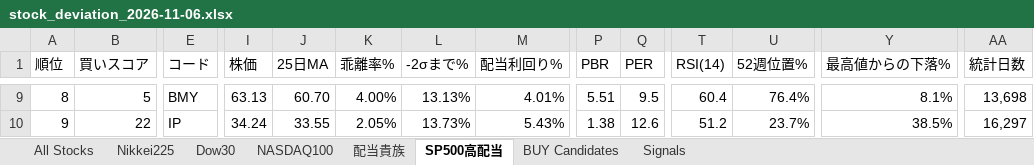
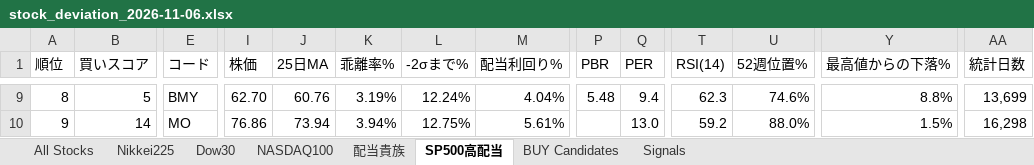
Before and after one commit to 091165/nikkei225-screener, an Excel workbook: output/stock_deviation_2026-11-06.xlsx, sheet SP500高配当, drawn as a sheet; only a part is shown, gaps mark what is left out; values as stored, in another font and other column widths than the file's, no cell formats; the diff covers the shown part only; the diff names each change by its address in the sheet, - before the commit and + after, or states it on an @@ line.

```diff
--- a/output/stock_deviation_2026-11-06.xlsx (sheet SP500高配当)
+++ b/output/stock_deviation_2026-11-06.xlsx (sheet SP500高配当)
-I9 (株価): 63.13
+I9 (株価): 62.70
-J9 (25日MA): 60.70
+J9 (25日MA): 60.76
-K9 (乖離率%): 4.00%
+K9 (乖離率%): 3.19%
-L9 (-2σまで%): 13.13%
+L9 (-2σまで%): 12.24%
-M9 (配当利回り%): 4.01%
+M9 (配当利回り%): 4.04%
-P9 (PBR): 5.51
+P9 (PBR): 5.48
-Q9 (PER): 9.5
+Q9 (PER): 9.4
-T9 (RSI(14)): 60.4
+T9 (RSI(14)): 62.3
-U9 (52週位置%): 76.4%
+U9 (52週位置%): 74.6%
-Y9 (最高値からの下落%): 8.1%
+Y9 (最高値からの下落%): 8.8%
-AA9 (統計日数): 13,698
+AA9 (統計日数): 13,699
-B10 (買いスコア): 22
+B10 (買いスコア): 14
-E10 (コード): IP
+E10 (コード): MO
-I10 (株価): 34.24
+I10 (株価): 76.86
-J10 (25日MA): 33.55
+J10 (25日MA): 73.94
-K10 (乖離率%): 2.05%
+K10 (乖離率%): 3.94%
-L10 (-2σまで%): 13.73%
+L10 (-2σまで%): 12.75%
-M10 (配当利回り%): 5.43%
+M10 (配当利回り%): 5.61%
-P10 (PBR): 1.38
+P10 (PBR): (empty)
-Q10 (PER): 12.6
+Q10 (PER): 13.0
-T10 (RSI(14)): 51.2
+T10 (RSI(14)): 59.2
-U10 (52週位置%): 23.7%
+U10 (52週位置%): 88.0%
-Y10 (最高値からの下落%): 38.5%
+Y10 (最高値からの下落%): 1.5%
-AA10 (統計日数): 16,297
+AA10 (統計日数): 16,298
```
Also changed, not shown: 1 added row, 1 removed row and 321 edited cells elsewhere in this sheet, sheet Signals, sheet All Stocks, sheet Nikkei225, sheet BUY Candidates, sheet NASDAQ100, sheet 配当貴族, 1 more sheet, cell formats, 7 other files.
